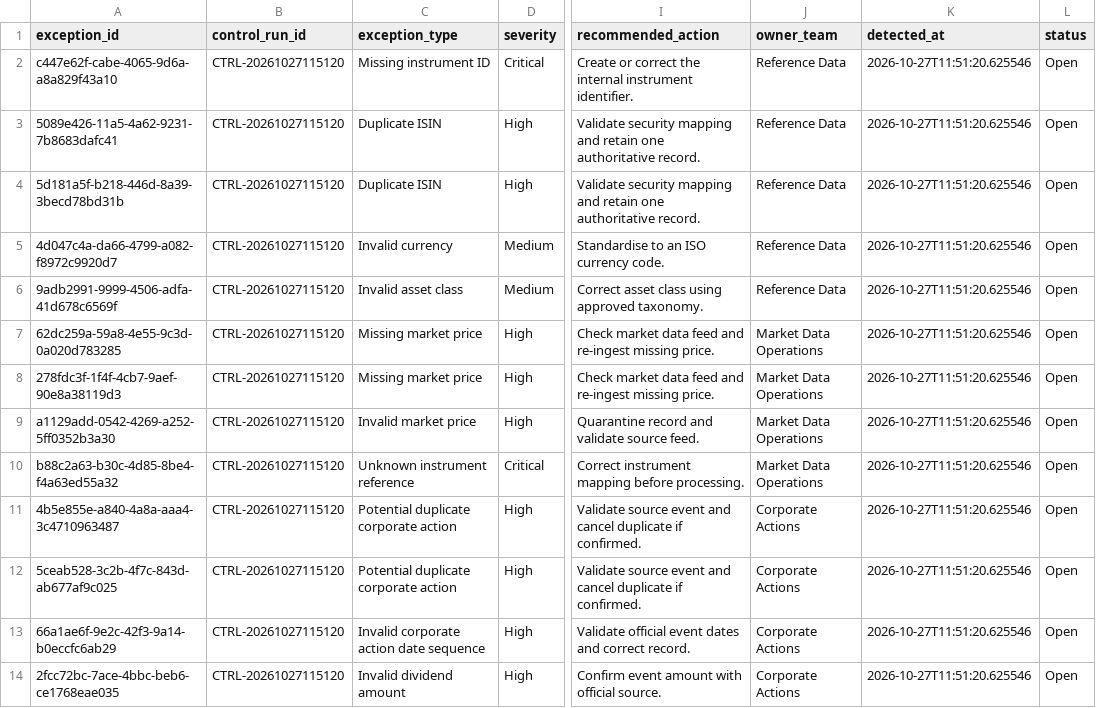
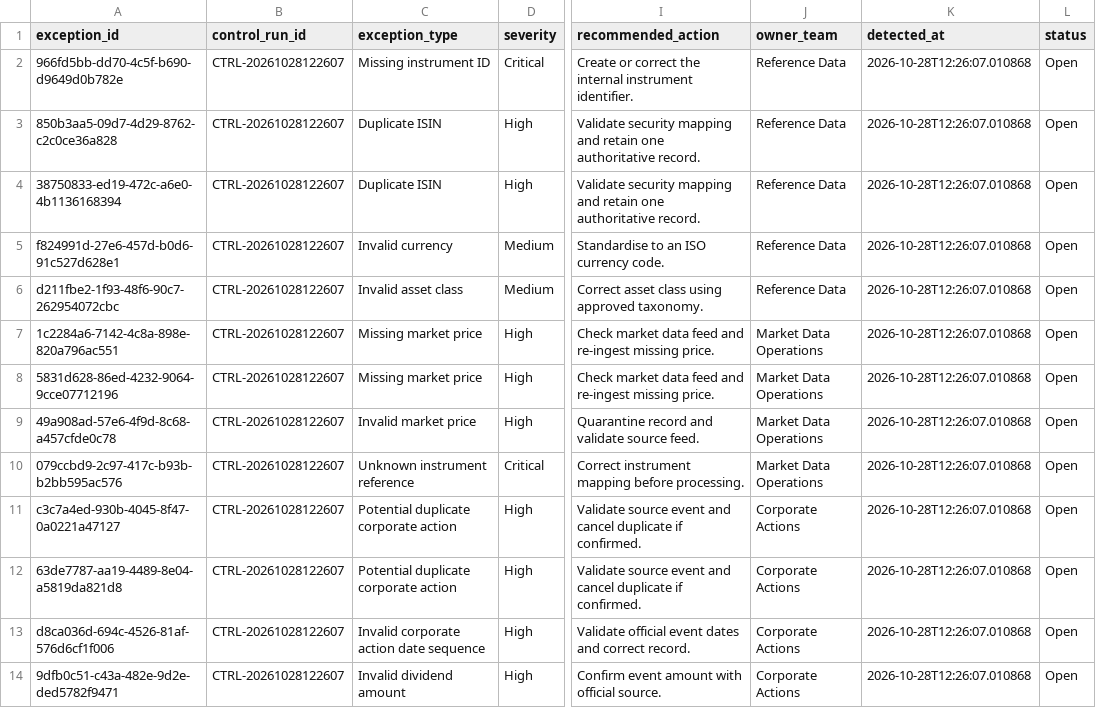
Before and after one commit to Kanss1176/trading-operations-control-room, a CSV file: data/processed/exception_queue.csv, drawn as a sheet; only a part is shown, gaps mark what is left out; the diff names each change by its address in the sheet, - before the commit and + after, or states it on an @@ line.

```diff
--- a/data/processed/exception_queue.csv
+++ b/data/processed/exception_queue.csv
-A2 (exception_id): c447e62f-cabe-4065-9d6a-a8a829f43a10
+A2 (exception_id): 966fd5bb-dd70-4c5f-b690-d9649d0b782e
-B2:B14 (control_run_id): CTRL-20261027115120
+B2:B14 (control_run_id): CTRL-20261028122607
-K2:K14 (detected_at): 2026-10-27T11:51:20.625546
+K2:K14 (detected_at): 2026-10-28T12:26:07.010868
-A3 (exception_id): 5089e426-11a5-4a62-9231-7b8683dafc41
+A3 (exception_id): 850b3aa5-09d7-4d29-8762-c2c0ce36a828
-A4 (exception_id): 5d181a5f-b218-446d-8a39-3becd78bd31b
+A4 (exception_id): 38750833-ed19-472c-a6e0-4b1136168394
-A5 (exception_id): 4d047c4a-da66-4799-a082-f8972c9920d7
+A5 (exception_id): f824991d-27e6-457d-b0d6-91c527d628e1
-A6 (exception_id): 9adb2991-9999-4506-adfa-41d678c6569f
+A6 (exception_id): d211fbe2-1f93-48f6-90c7-262954072cbc
-A7 (exception_id): 62dc259a-59a8-4e55-9c3d-0a020d783285
+A7 (exception_id): 1c2284a6-7142-4c8a-898e-820a796ac551
-A8 (exception_id): 278fdc3f-1f4f-4cb7-9aef-90e8a38119d3
+A8 (exception_id): 5831d628-86ed-4232-9064-9cce07712196
-A9 (exception_id): a1129add-0542-4269-a252-5ff0352b3a30
+A9 (exception_id): 49a908ad-57e6-4f9d-8c68-a457cfde0c78
-A10 (exception_id): b88c2a63-b30c-4d85-8be4-f4a63ed55a32
+A10 (exception_id): 079ccbd9-2c97-417c-b93b-b2bb595ac576
-A11 (exception_id): 4b5e855e-a840-4a8a-aaa4-3c4710963487
+A11 (exception_id): c3c7a4ed-930b-4045-8f47-0a0221a47127
-A12 (exception_id): 5ceab528-3c2b-4f7c-843d-ab677af9c025
+A12 (exception_id): 63de7787-aa19-4489-8e04-a5819da821d8
-A13 (exception_id): 66a1ae6f-9e2c-42f3-9a14-b0eccfc6ab29
+A13 (exception_id): d8ca036d-694c-4526-81af-576d6cf1f006
-A14 (exception_id): 2fcc72bc-7ace-4bbc-beb6-ce1768eae035
+A14 (exception_id): 9dfb0c51-c43a-482e-9d2e-ded5782f9471
```
Also changed, not shown: data/processed/reconciliation_results.csv, 1 other file.
